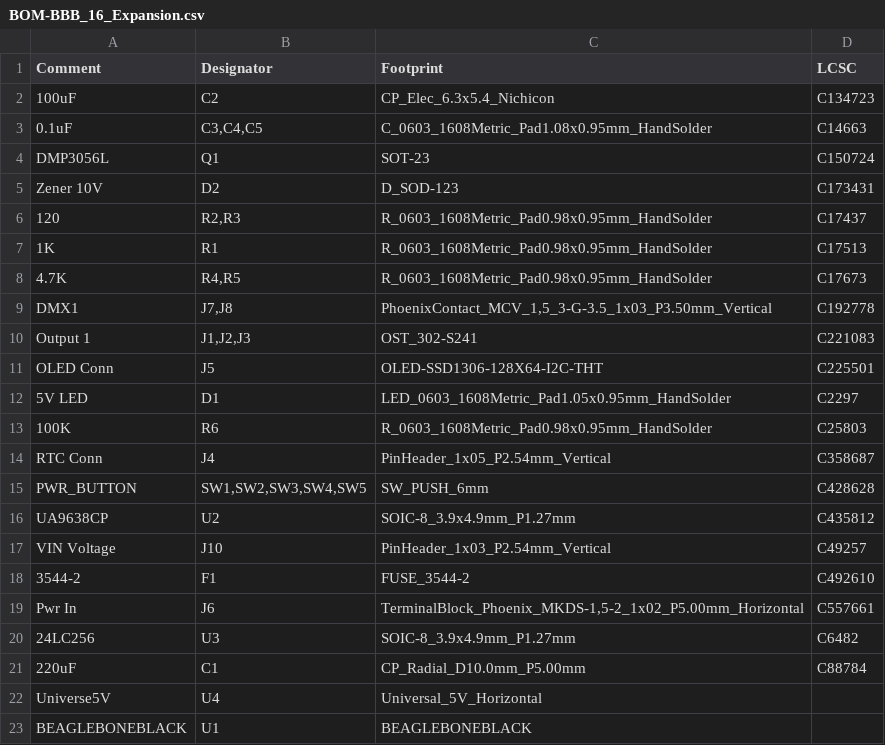
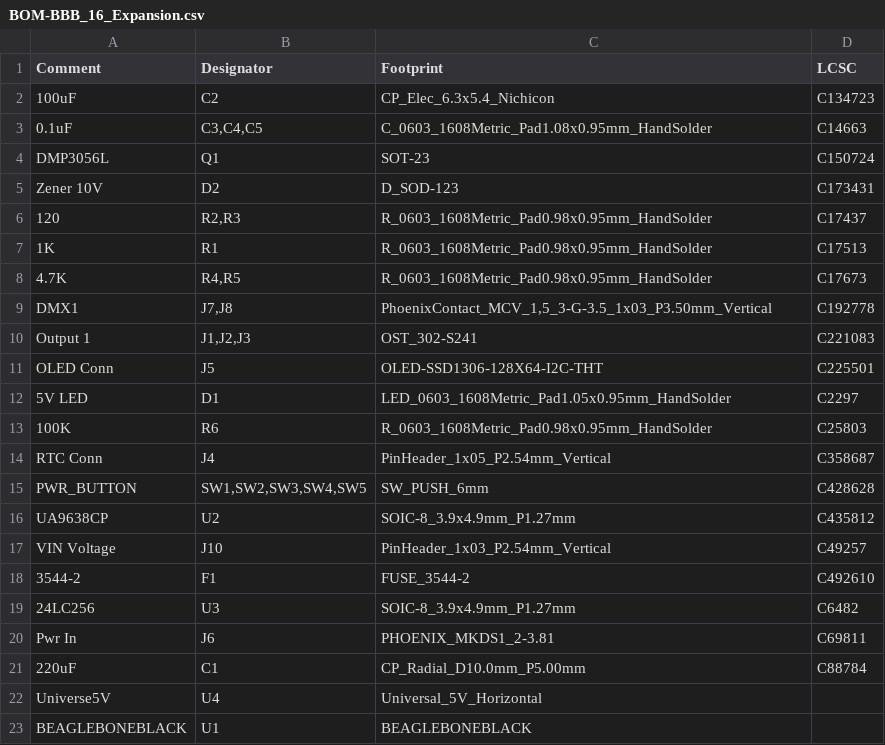
Before and after one commit to computergeek1507/PB_16, a CSV file: BBB_16_Expansion/jlcpcb/assembly/BOM-BBB_16_Expansion.csv, drawn as a sheet; removed rows and columns are numbered as before the commit, all else as after; the diff names each change by its address in the sheet, - before the commit and + after, or states it on an @@ line.

Commit message:
Update Pwr_IN footprint to match pb16v2/bbb16smd 3.81mm (#31)

```diff
--- a/BBB_16_Expansion/jlcpcb/assembly/BOM-BBB_16_Expansion.csv
+++ b/BBB_16_Expansion/jlcpcb/assembly/BOM-BBB_16_Expansion.csv
-row 19: Pwr In | J6 | TerminalBlock_Phoenix_MKDS-1,5-2_1x02_P5.00mm_Horizontal | C557661
+row 20: Pwr In | J6 | PHOENIX_MKDS1_2-3.81 | C69811
```
Also changed, not shown: BBB_16_Expansion/jlcpcb/assembly/POS-BBB_16_Expansion.csv, 22 other files.
